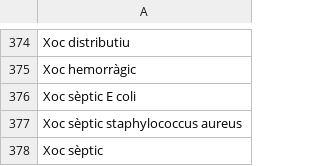
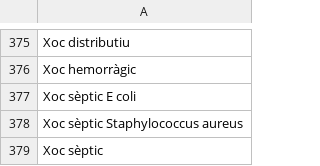
Before and after one commit to montaneva/FVcsv, a CSV file: ramDescripcio.csv, drawn as a sheet; only a part is shown, gaps mark what is left out; the diff covers the shown part only.

```diff
--- a/ramDescripcio.csv
+++ b/ramDescripcio.csv
@@ -376,3 +377,3 @@ Xoc hemorràgic,
 Xoc sèptic E coli,
-Xoc sèptic staphylococcus aureus,
+Xoc sèptic Staphylococcus aureus,
 Xoc sèptic,
```
Also changed, not shown: 2 added rows, 1 removed row and 3 edited cells elsewhere in this file.
